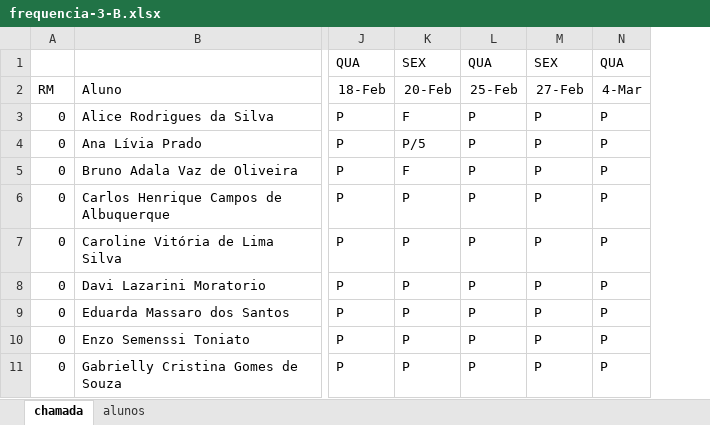
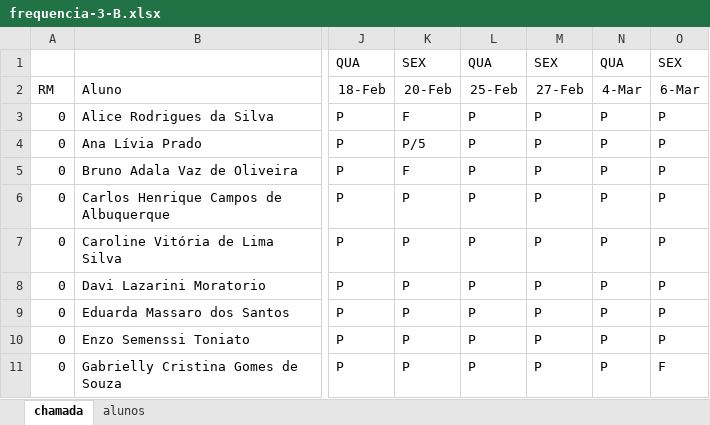
Before and after one commit to wellifabio/senai2026, an Excel workbook: ds/turmas/2DES_B/frequencia-3-B.xlsx, sheet chamada, drawn as a sheet; only a part is shown, gaps mark what is left out; values as stored, in another font and other column widths than the file's, no borders; conditional formats not drawn; the diff names each change by its address in the sheet, - before the commit and + after, or states it on an @@ line.

Commit message:
chamada

```diff
--- a/ds/turmas/2DES_B/frequencia-3-B.xlsx (sheet chamada)
+++ b/ds/turmas/2DES_B/frequencia-3-B.xlsx (sheet chamada)
+column O, rows 1-11: SEX | 6-Mar | P | P | P | P | P | P | P | P | F
```
